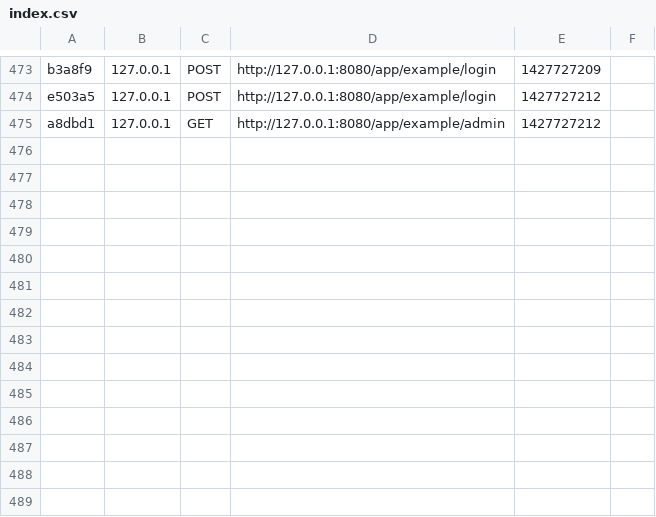
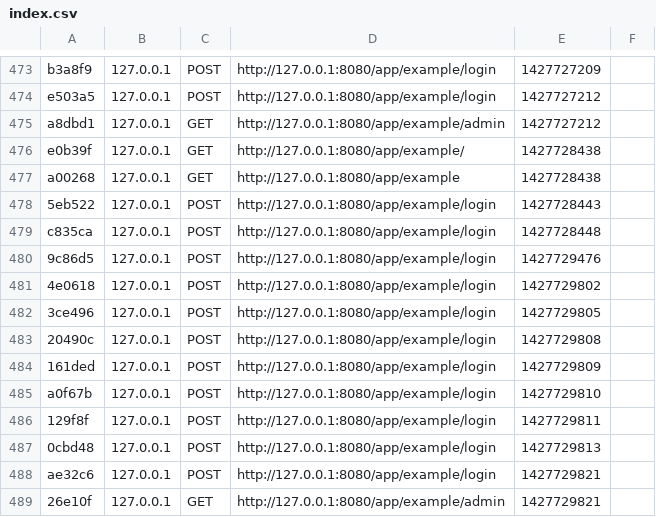
Before and after one commit to lennyRaff/symfonyOOP, a CSV file: oop/app/cache/dev/profiler/index.csv, drawn as a sheet; only a part is shown, gaps mark what is left out; the diff names each change by its address in the sheet, - before the commit and + after, or states it on an @@ line.

```diff
--- a/oop/app/cache/dev/profiler/index.csv
+++ b/oop/app/cache/dev/profiler/index.csv
+row 476: e0b39f | 127.0.0.1 | GET | http://127.0.0.1:8080/app/example/ | 1427728438
+row 477: a00268 | 127.0.0.1 | GET | http://127.0.0.1:8080/app/example | 1427728438
+row 478: 5eb522 | 127.0.0.1 | POST | http://127.0.0.1:8080/app/example/login | 1427728443
+row 479: c835ca | 127.0.0.1 | POST | http://127.0.0.1:8080/app/example/login | 1427728448
+row 480: 9c86d5 | 127.0.0.1 | POST | http://127.0.0.1:8080/app/example/login | 1427729476
+row 481: 4e0618 | 127.0.0.1 | POST | http://127.0.0.1:8080/app/example/login | 1427729802
+row 482: 3ce496 | 127.0.0.1 | POST | http://127.0.0.1:8080/app/example/login | 1427729805
+row 483: 20490c | 127.0.0.1 | POST | http://127.0.0.1:8080/app/example/login | 1427729808
+row 484: 161ded | 127.0.0.1 | POST | http://127.0.0.1:8080/app/example/login | 1427729809
+row 485: a0f67b | 127.0.0.1 | POST | http://127.0.0.1:8080/app/example/login | 1427729810
+row 486: 129f8f | 127.0.0.1 | POST | http://127.0.0.1:8080/app/example/login | 1427729811
+row 487: 0cbd48 | 127.0.0.1 | POST | http://127.0.0.1:8080/app/example/login | 1427729813
+row 488: ae32c6 | 127.0.0.1 | POST | http://127.0.0.1:8080/app/example/login | 1427729821
+row 489: 26e10f | 127.0.0.1 | GET | http://127.0.0.1:8080/app/example/admin | 1427729821
```
Also changed, not shown: 2 other files.
